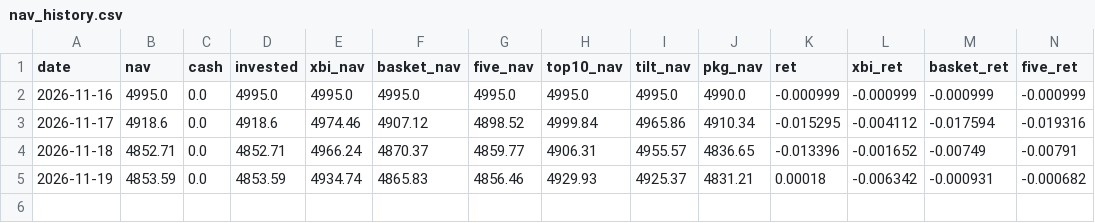
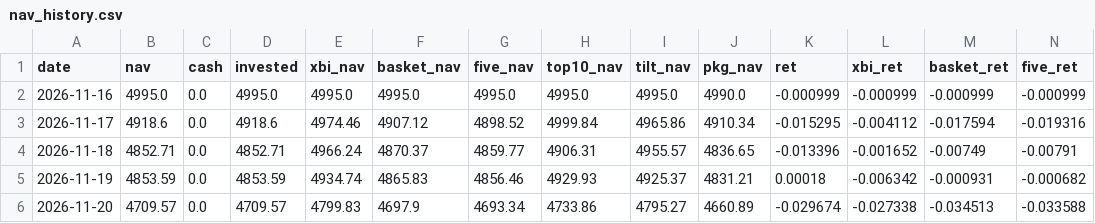
Before and after one commit to 4040-4040-cell/life-science-hotbed-census, a CSV file: nav_history.csv, drawn as a sheet; only a part is shown; rows hold the shown columns only; the diff names each change by its address in the sheet, - before the commit and + after, or states it on an @@ line.

```diff
--- a/nav_history.csv
+++ b/nav_history.csv
+row 6: 2026-11-20 | 4709.57 | 0.0 | 4709.57 | 4799.83 | 4697.9 | 4693.34 | 4733.86 | 4795.27 | 4660.89 | -0.029674 | -0.027338 | -0.034513 | -0.033588
```
Also changed, not shown: 1 other file.
